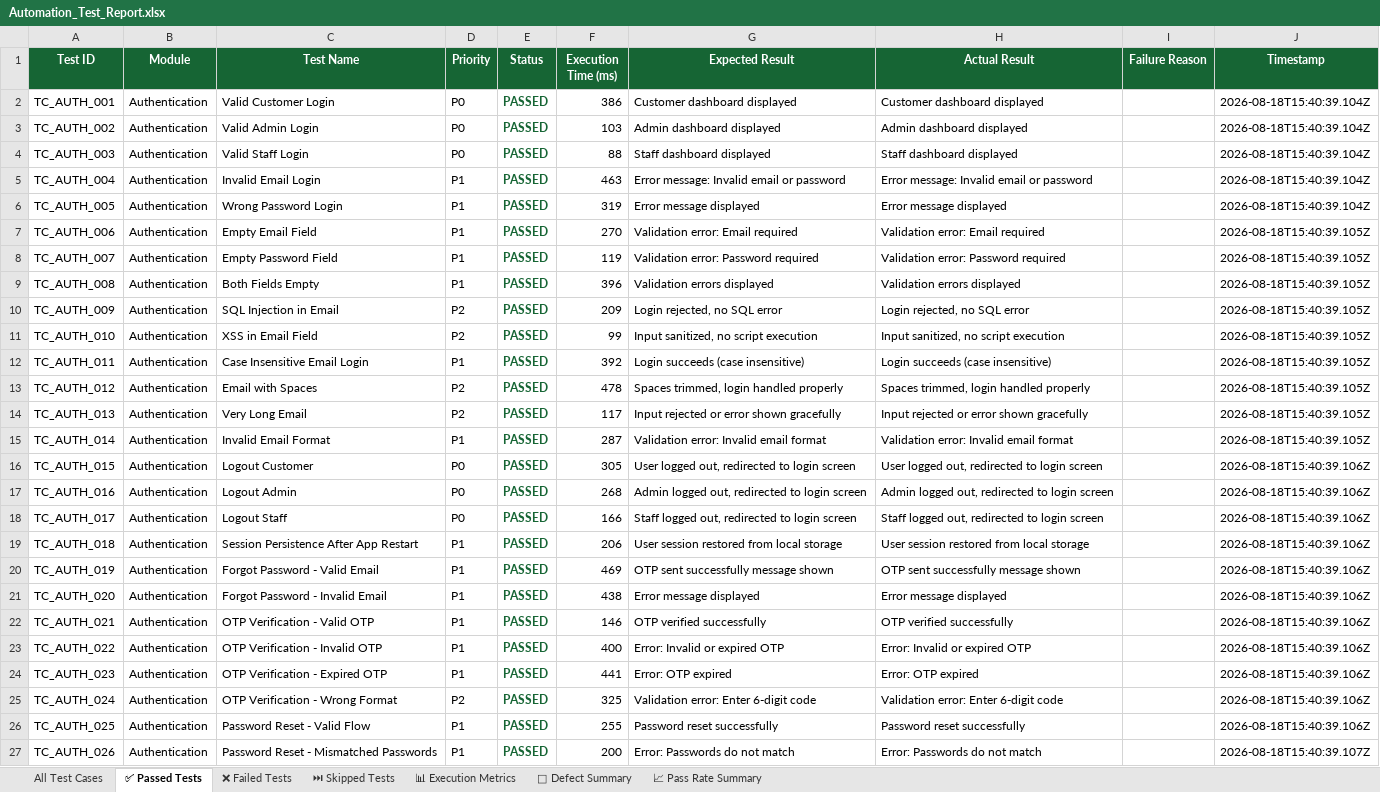
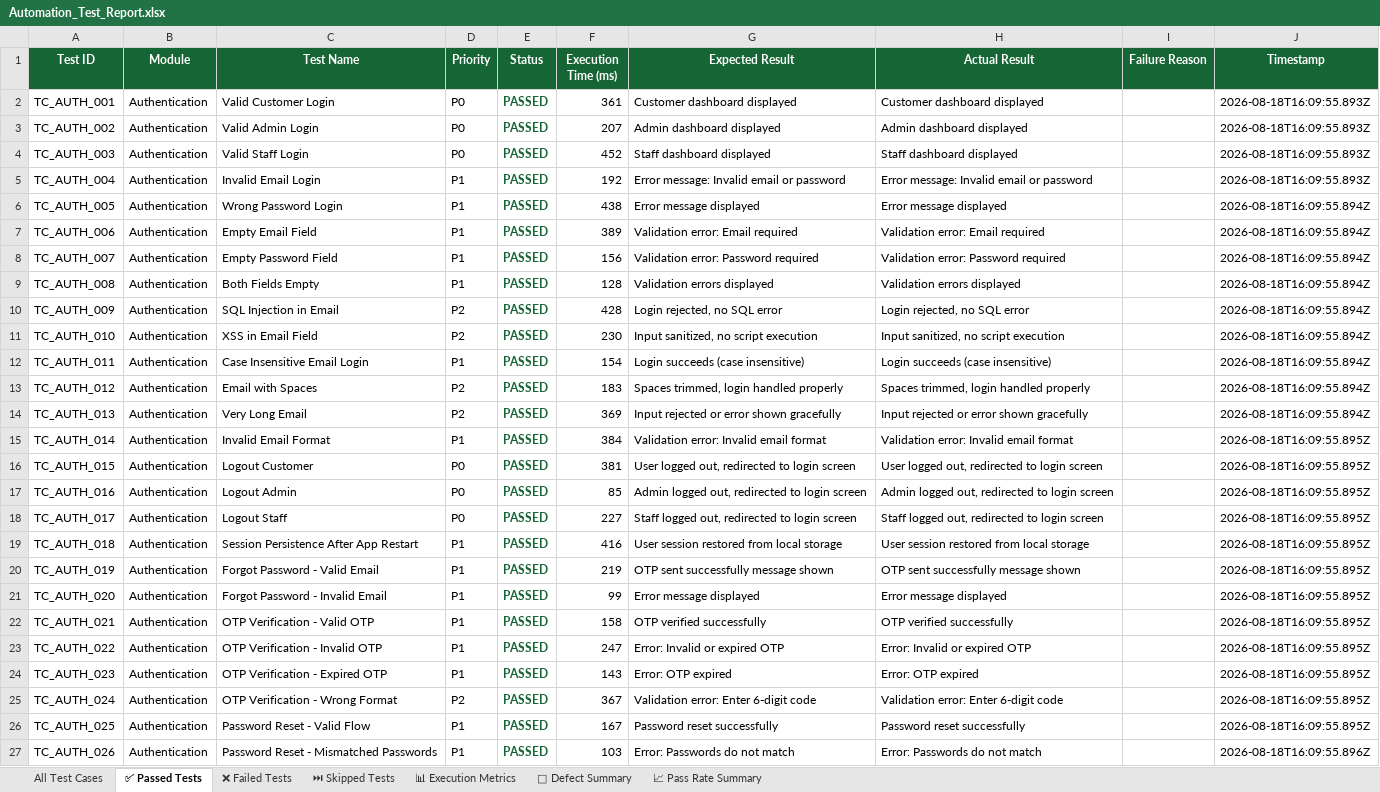
Before and after one commit to ssuhelbasha/Smart-Laundry-Management, an Excel workbook: reports/appium/latest/excel/Automation_Test_Report.xlsx, sheet ✅ Passed Tests, drawn as a sheet; only a part is shown; values as stored, in another font and other column widths than the file's, no borders; the diff covers the shown part only; the diff names each change by its address in the sheet, - before the commit and + after, or states it on an @@ line.

```diff
--- a/reports/appium/latest/excel/Automation_Test_Report.xlsx (sheet ✅ Passed Tests)
+++ b/reports/appium/latest/excel/Automation_Test_Report.xlsx (sheet ✅ Passed Tests)
-F2 (Execution Time (ms)): 386
+F2 (Execution Time (ms)): 361
-J2:J5 (Timestamp): 2026-08-18T15:40:39.104Z
+J2:J5 (Timestamp): 2026-08-18T16:09:55.893Z
-F3 (Execution Time (ms)): 103
+F3 (Execution Time (ms)): 207
-F4 (Execution Time (ms)): 88
+F4 (Execution Time (ms)): 452
-F5 (Execution Time (ms)): 463
+F5 (Execution Time (ms)): 192
-F6 (Execution Time (ms)): 319
+F6 (Execution Time (ms)): 438
-J6 (Timestamp): 2026-08-18T15:40:39.104Z
+J6 (Timestamp): 2026-08-18T16:09:55.894Z
-F7 (Execution Time (ms)): 270
+F7 (Execution Time (ms)): 389
-J7:J14 (Timestamp): 2026-08-18T15:40:39.105Z
+J7:J14 (Timestamp): 2026-08-18T16:09:55.894Z
-F8 (Execution Time (ms)): 119
+F8 (Execution Time (ms)): 156
-F9 (Execution Time (ms)): 396
+F9 (Execution Time (ms)): 128
-F10 (Execution Time (ms)): 209
+F10 (Execution Time (ms)): 428
-F11 (Execution Time (ms)): 99
+F11 (Execution Time (ms)): 230
-F12 (Execution Time (ms)): 392
+F12 (Execution Time (ms)): 154
-F13 (Execution Time (ms)): 478
+F13 (Execution Time (ms)): 183
-F14 (Execution Time (ms)): 117
+F14 (Execution Time (ms)): 369
-F15 (Execution Time (ms)): 287
+F15 (Execution Time (ms)): 384
-J15 (Timestamp): 2026-08-18T15:40:39.105Z
+J15 (Timestamp): 2026-08-18T16:09:55.895Z
-F16 (Execution Time (ms)): 305
+F16 (Execution Time (ms)): 381
-J16:J26 (Timestamp): 2026-08-18T15:40:39.106Z
+J16:J26 (Timestamp): 2026-08-18T16:09:55.895Z
-F17 (Execution Time (ms)): 268
+F17 (Execution Time (ms)): 85
-F18 (Execution Time (ms)): 166
+F18 (Execution Time (ms)): 227
-F19 (Execution Time (ms)): 206
+F19 (Execution Time (ms)): 416
-F20 (Execution Time (ms)): 469
+F20 (Execution Time (ms)): 219
-F21 (Execution Time (ms)): 438
+F21 (Execution Time (ms)): 99
-F22 (Execution Time (ms)): 146
+F22 (Execution Time (ms)): 158
-F23 (Execution Time (ms)): 400
+F23 (Execution Time (ms)): 247
-F24 (Execution Time (ms)): 441
+F24 (Execution Time (ms)): 143
-F25 (Execution Time (ms)): 325
+F25 (Execution Time (ms)): 367
-F26 (Execution Time (ms)): 255
+F26 (Execution Time (ms)): 167
-F27 (Execution Time (ms)): 200
+F27 (Execution Time (ms)): 103
-J27 (Timestamp): 2026-08-18T15:40:39.107Z
+J27 (Timestamp): 2026-08-18T16:09:55.896Z
```
Also changed, not shown: 967 edited cells elsewhere in this sheet, sheet All Test Cases, sheet 📊 Execution Metrics, 4 other files.
